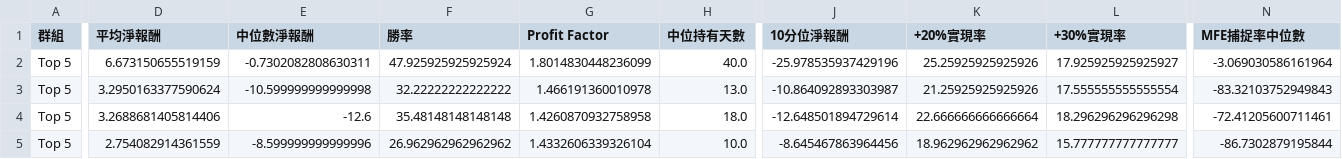
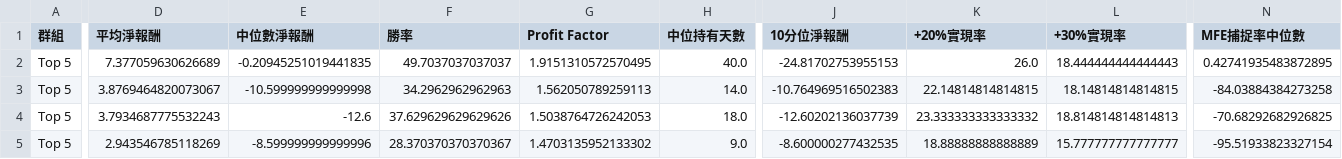
Before and after one commit to kkkunnnn/kun-stock, a CSV file: data/walkforward_exit_summary.csv, drawn as a sheet; only a part is shown, gaps mark what is left out; the diff covers the shown part only; the diff names each change by its address in the sheet, - before the commit and + after, or states it on an @@ line.

```diff
--- a/data/walkforward_exit_summary.csv
+++ b/data/walkforward_exit_summary.csv
-D2 (平均淨報酬): 6.673150655519159
+D2 (平均淨報酬): 7.377059630626689
-E2 (中位數淨報酬): -0.7302082808630311
+E2 (中位數淨報酬): -0.20945251019441835
-F2 (勝率): 47.925925925925924
+F2 (勝率): 49.7037037037037
-G2 (Profit Factor): 1.8014830448236099
+G2 (Profit Factor): 1.9151310572570495
-J2 (10分位淨報酬): -25.978535937429196
+J2 (10分位淨報酬): -24.81702753955153
-K2 (+20%實現率): 25.25925925925926
+K2 (+20%實現率): 26.0
-L2 (+30%實現率): 17.925925925925927
+L2 (+30%實現率): 18.444444444444443
-N2 (MFE捕捉率中位數): -3.069030586161964
+N2 (MFE捕捉率中位數): 0.42741935483872895
-D3 (平均淨報酬): 3.2950163377590624
+D3 (平均淨報酬): 3.8769464820073067
-F3 (勝率): 32.22222222222222
+F3 (勝率): 34.2962962962963
-G3 (Profit Factor): 1.466191360010978
+G3 (Profit Factor): 1.562050789259113
-H3 (中位持有天數): 13.0
+H3 (中位持有天數): 14.0
-J3 (10分位淨報酬): -10.864092893303987
+J3 (10分位淨報酬): -10.764969516502383
-K3 (+20%實現率): 21.25925925925926
+K3 (+20%實現率): 22.14814814814815
-L3 (+30%實現率): 17.555555555555554
+L3 (+30%實現率): 18.14814814814815
-N3 (MFE捕捉率中位數): -83.32103752949843
+N3 (MFE捕捉率中位數): -84.03884384273258
-D4 (平均淨報酬): 3.2688681405814406
+D4 (平均淨報酬): 3.7934687775532243
-F4 (勝率): 35.48148148148148
+F4 (勝率): 37.629629629629626
-G4 (Profit Factor): 1.4260870932758958
+G4 (Profit Factor): 1.5038764726242053
-J4 (10分位淨報酬): -12.648501894729614
+J4 (10分位淨報酬): -12.60202136037739
-K4 (+20%實現率): 22.666666666666664
+K4 (+20%實現率): 23.333333333333332
-L4 (+30%實現率): 18.296296296296298
+L4 (+30%實現率): 18.814814814814813
-N4 (MFE捕捉率中位數): -72.41205600711461
+N4 (MFE捕捉率中位數): -70.68292682926825
-D5 (平均淨報酬): 2.754082914361559
+D5 (平均淨報酬): 2.943546785118269
-F5 (勝率): 26.962962962962962
+F5 (勝率): 28.370370370370367
-G5 (Profit Factor): 1.4332606339326104
+G5 (Profit Factor): 1.4703135952133302
-H5 (中位持有天數): 10.0
+H5 (中位持有天數): 9.0
-J5 (10分位淨報酬): -8.645467863964456
+J5 (10分位淨報酬): -8.600000277432535
-K5 (+20%實現率): 18.962962962962962
+K5 (+20%實現率): 18.88888888888889
-N5 (MFE捕捉率中位數): -86.7302879195844
+N5 (MFE捕捉率中位數): -95.51933823327154
```
Also changed, not shown: 106 edited cells elsewhere in this file, data/walkforward_exit_optimizer.csv, data/walkforward_exit_optimizer_yearly.csv, 37 other files.
